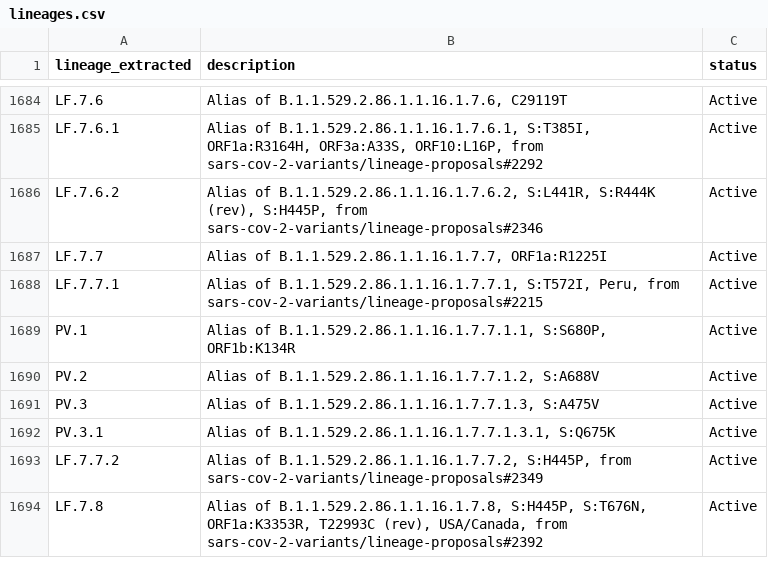
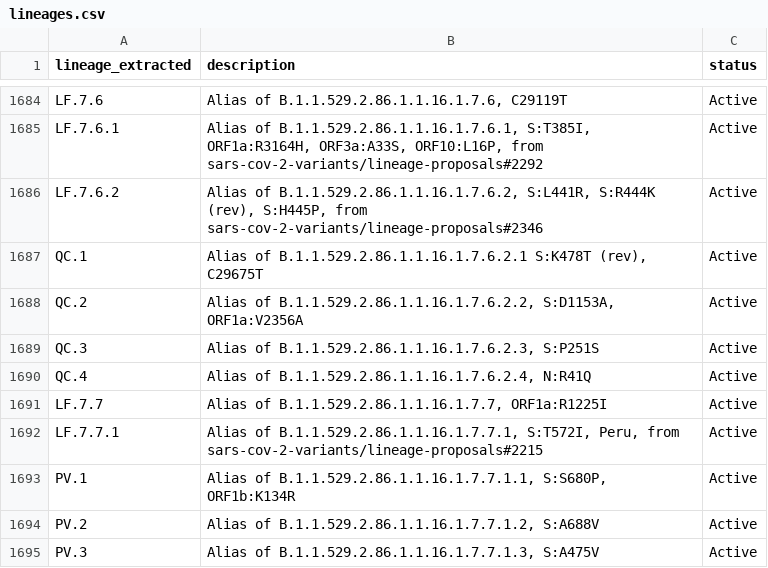
Before and after one commit to NW-PaGe/lineage_classifications, a CSV file: data/lineages.csv, drawn as a sheet; only a part is shown, gaps mark what is left out; the shorter side is filled out with more unchanged rows.

Commit message:
Commit from GitHub Actions (Lineages Pipeline)

```diff
--- a/data/lineages.csv
+++ b/data/lineages.csv
@@ -1686,2 +1686,6 @@ LF.7.6.1,"Alias of B.1.1.529.2.86.1.1.16.1.7.6.1, S:T385I, ORF1a:R3164H, ORF3a:A
 LF.7.6.2,"Alias of B.1.1.529.2.86.1.1.16.1.7.6.2, S:L441R, S:R444K (rev), S:H445P, from sars-cov-2-variants/lineage-proposals#2346",Active
+QC.1,"Alias of B.1.1.529.2.86.1.1.16.1.7.6.2.1 S:K478T (rev), C29675T",Active
+QC.2,"Alias of B.1.1.529.2.86.1.1.16.1.7.6.2.2, S:D1153A, ORF1a:V2356A",Active
+QC.3,"Alias of B.1.1.529.2.86.1.1.16.1.7.6.2.3, S:P251S",Active
+QC.4,"Alias of B.1.1.529.2.86.1.1.16.1.7.6.2.4, N:R41Q",Active
 LF.7.7,"Alias of B.1.1.529.2.86.1.1.16.1.7.7, ORF1a:R1225I",Active
```
